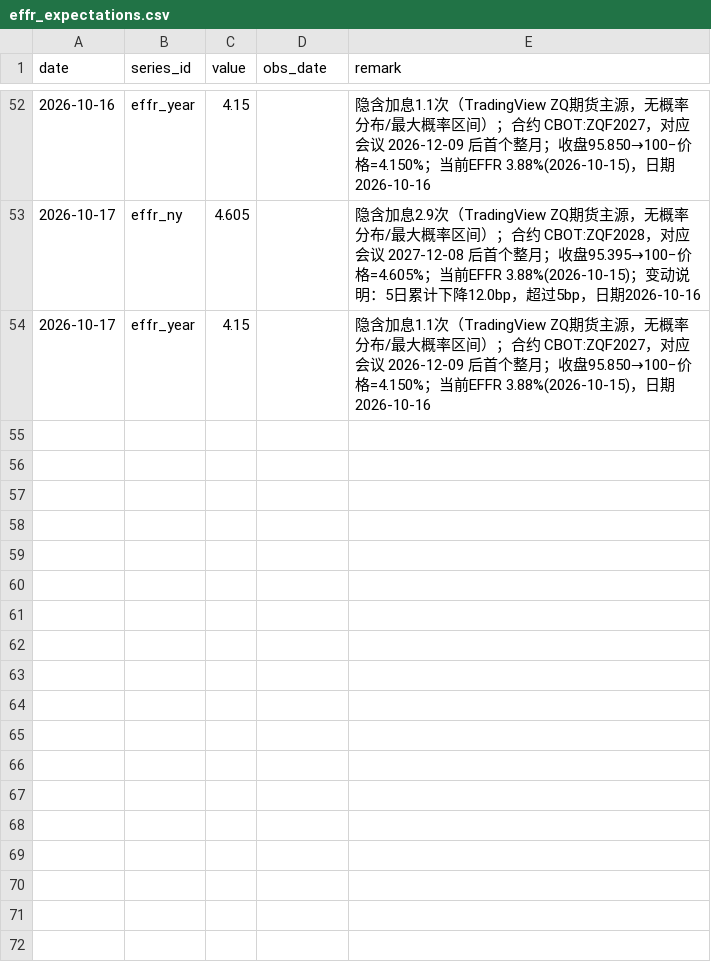
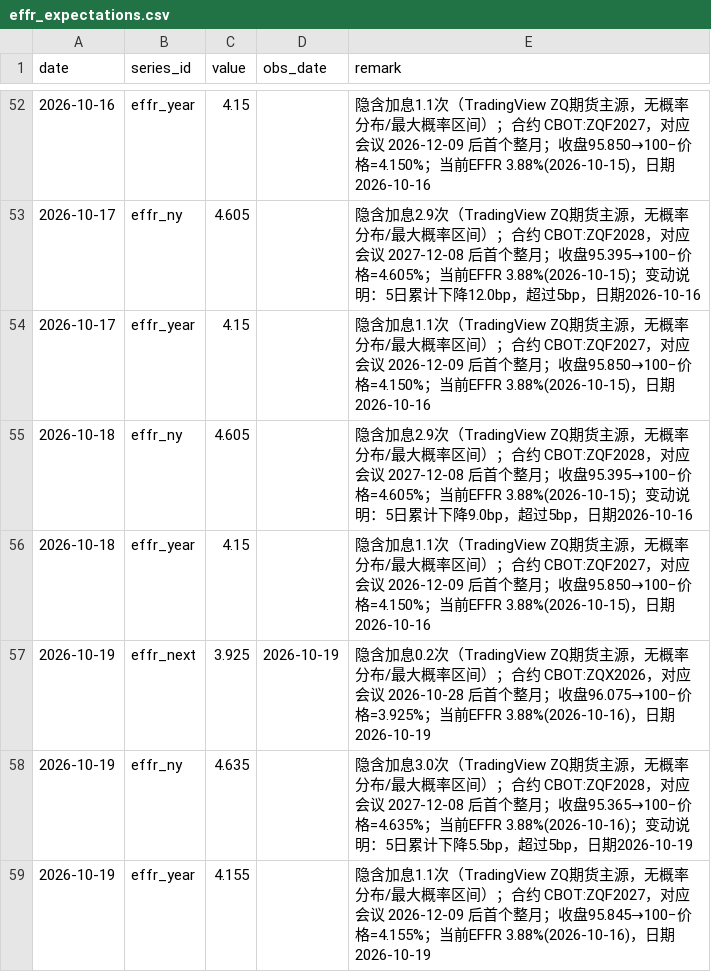
Before and after one commit to cool1990/Invest_Dashboard_V2, a CSV file: data/macro/effr_expectations.csv, drawn as a sheet; only a part is shown, gaps mark what is left out; the diff names each change by its address in the sheet, - before the commit and + after, or states it on an @@ line.

```diff
--- a/data/macro/effr_expectations.csv
+++ b/data/macro/effr_expectations.csv
+row 55: 2026-10-18 | effr_ny | 4.605 |  | 隐含加息2.9次（TradingView ZQ期货主源，无概率分布/最大概率区间）；合约 CBOT:ZQF2028，对应会议 2027-12-08 后首个整月；收盘95.395→100−价格=4.605%；当前EFFR 3.88%(2026-10-15)；变动说明：5日累计下降9.0bp，超过5bp，日期2026-10-16
+row 56: 2026-10-18 | effr_year | 4.15 |  | 隐含加息1.1次（TradingView ZQ期货主源，无概率分布/最大概率区间）；合约 CBOT:ZQF2027，对应会议 2026-12-09 后首个整月；收盘95.850→100−价格=4.150%；当前EFFR 3.88%(2026-10-15)，日期2026-10-16
+row 57: 2026-10-19 | effr_next | 3.925 | 2026-10-19 | 隐含加息0.2次（TradingView ZQ期货主源，无概率分布/最大概率区间）；合约 CBOT:ZQX2026，对应会议 2026-10-28 后首个整月；收盘96.075→100−价格=3.925%；当前EFFR 3.88%(2026-10-16)，日期2026-10-19
+row 58: 2026-10-19 | effr_ny | 4.635 |  | 隐含加息3.0次（TradingView ZQ期货主源，无概率分布/最大概率区间）；合约 CBOT:ZQF2028，对应会议 2027-12-08 后首个整月；收盘95.365→100−价格=4.635%；当前EFFR 3.88%(2026-10-16)；变动说明：5日累计下降5.5bp，超过5bp，日期2026-10-19
+row 59: 2026-10-19 | effr_year | 4.155 |  | 隐含加息1.1次（TradingView ZQ期货主源，无概率分布/最大概率区间）；合约 CBOT:ZQF2027，对应会议 2026-12-09 后首个整月；收盘95.845→100−价格=4.155%；当前EFFR 3.88%(2026-10-16)，日期2026-10-19
```
Also changed, not shown: data/raw/fred/BAMLC0A0CM.csv, data/raw/fred/BAMLH0A0HYM2.csv, 18 other files.
